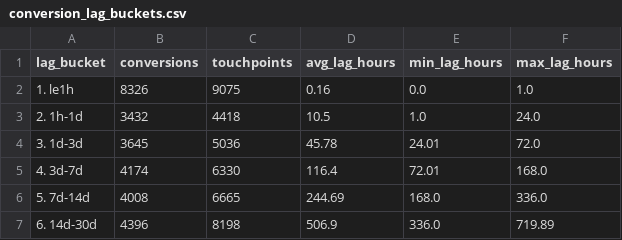
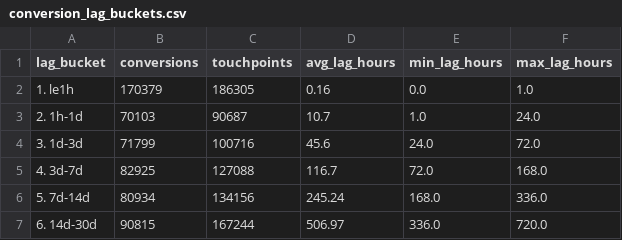
Before and after one commit to tusharshrivastav554/criteo-attribution-analytics, a CSV file: results/conversion_lag_buckets.csv, drawn as a sheet.

```diff
--- a/results/conversion_lag_buckets.csv
+++ b/results/conversion_lag_buckets.csv
@@ -1,7 +1,7 @@
 lag_bucket,conversions,touchpoints,avg_lag_hours,min_lag_hours,max_lag_hours
-1. le1h,8326,9075,0.16,0.0,1.0
-2. 1h-1d,3432,4418,10.5,1.0,24.0
-3. 1d-3d,3645,5036,45.78,24.01,72.0
-4. 3d-7d,4174,6330,116.4,72.01,168.0
-5. 7d-14d,4008,6665,244.69,168.0,336.0
-6. 14d-30d,4396,8198,506.9,336.0,719.89
+1. le1h,170379,186305,0.16,0.0,1.0
+2. 1h-1d,70103,90687,10.7,1.0,24.0
+3. 1d-3d,71799,100716,45.6,24.0,72.0
+4. 3d-7d,82925,127088,116.7,72.0,168.0
+5. 7d-14d,80934,134156,245.24,168.0,336.0
+6. 14d-30d,90815,167244,506.97,336.0,720.0
```
Also changed, not shown: results/attribution_rank_shifts.csv, results/frequency_buckets.csv, 13 other files.
